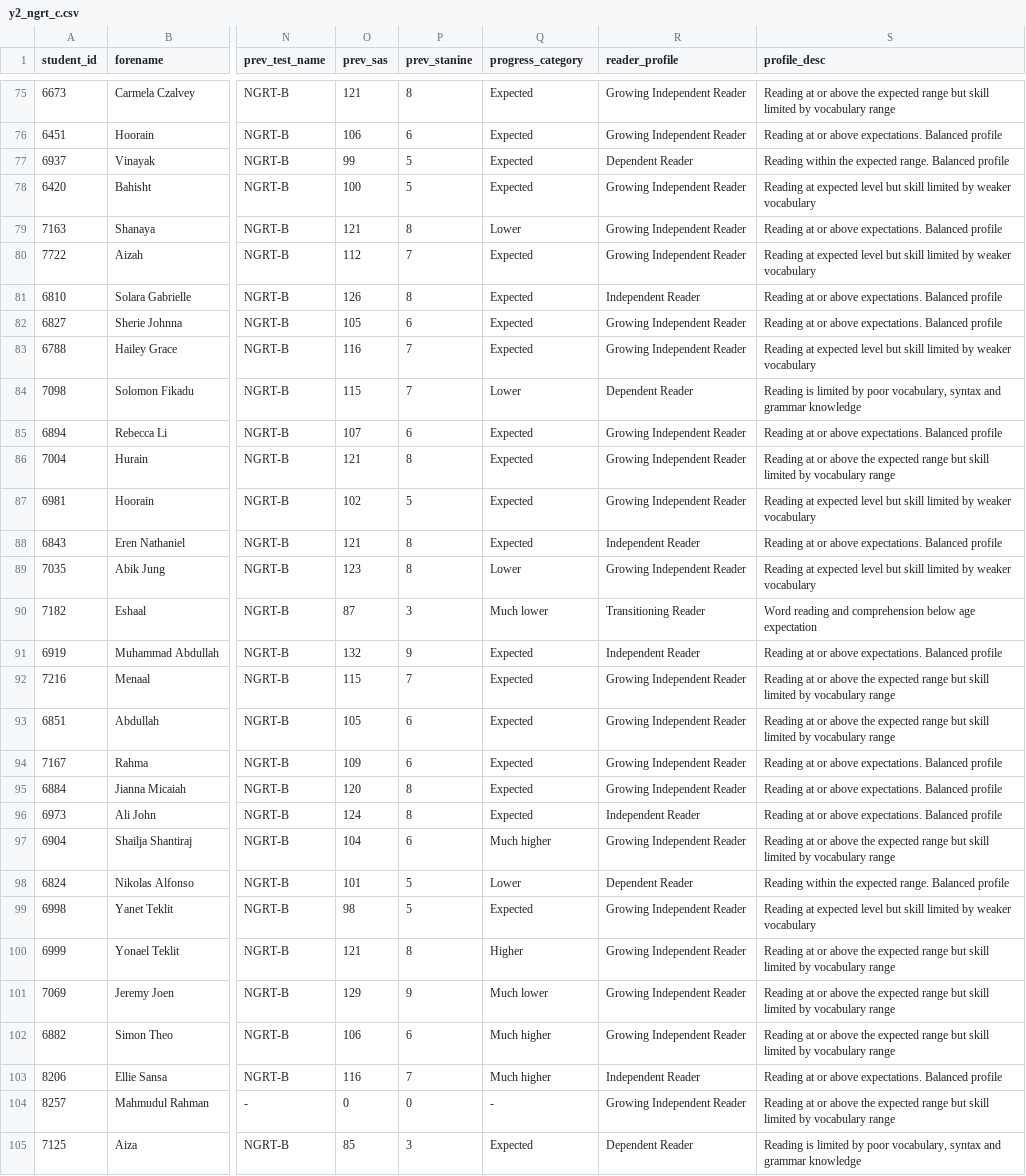
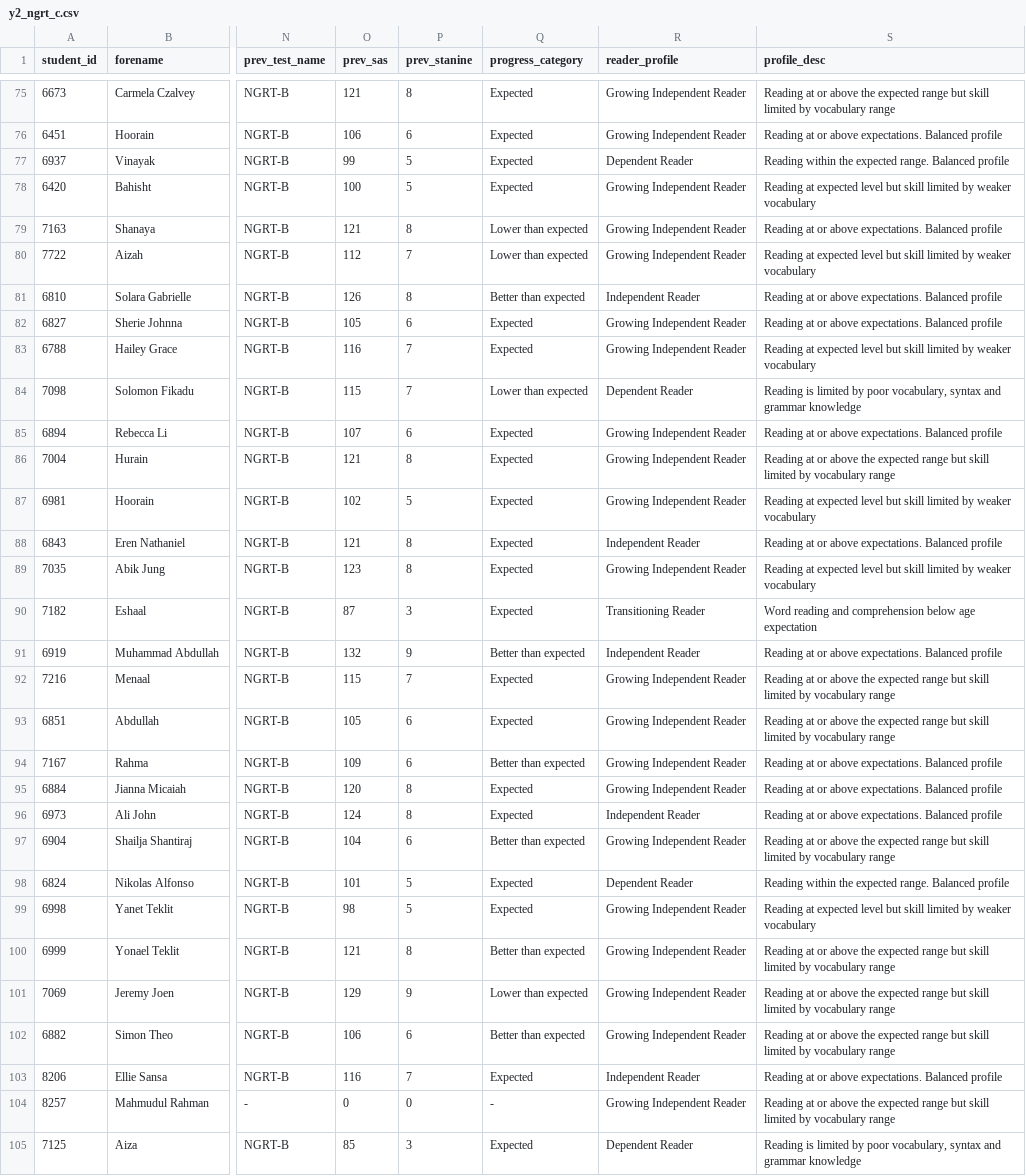
Before and after one commit to iam-awingsuma/ExamInsight, a CSV file: misc/y2_ngrt_c.csv, drawn as a sheet; only a part is shown, gaps mark what is left out; the diff covers the shown part only; the diff names each change by its address in the sheet, - before the commit and + after, or states it on an @@ line.

```diff
--- a/misc/y2_ngrt_c.csv
+++ b/misc/y2_ngrt_c.csv
-Q79 (progress_category): Lower
+Q79 (progress_category): Lower than expected
-Q80 (progress_category): Expected
+Q80 (progress_category): Lower than expected
-Q81 (progress_category): Expected
+Q81 (progress_category): Better than expected
-Q84 (progress_category): Lower
+Q84 (progress_category): Lower than expected
-Q89 (progress_category): Lower
+Q89 (progress_category): Expected
-Q90 (progress_category): Much lower
+Q90 (progress_category): Expected
-Q91 (progress_category): Expected
+Q91 (progress_category): Better than expected
-Q94 (progress_category): Expected
+Q94 (progress_category): Better than expected
-Q97 (progress_category): Much higher
+Q97 (progress_category): Better than expected
-Q98 (progress_category): Lower
+Q98 (progress_category): Expected
-Q100 (progress_category): Higher
+Q100 (progress_category): Better than expected
-Q101 (progress_category): Much lower
+Q101 (progress_category): Lower than expected
-Q102 (progress_category): Much higher
+Q102 (progress_category): Better than expected
-Q103 (progress_category): Much higher
+Q103 (progress_category): Expected
```
Also changed, not shown: 72 edited cells elsewhere in this file, misc/y2_ngrt_b.csv, 1 other file.
